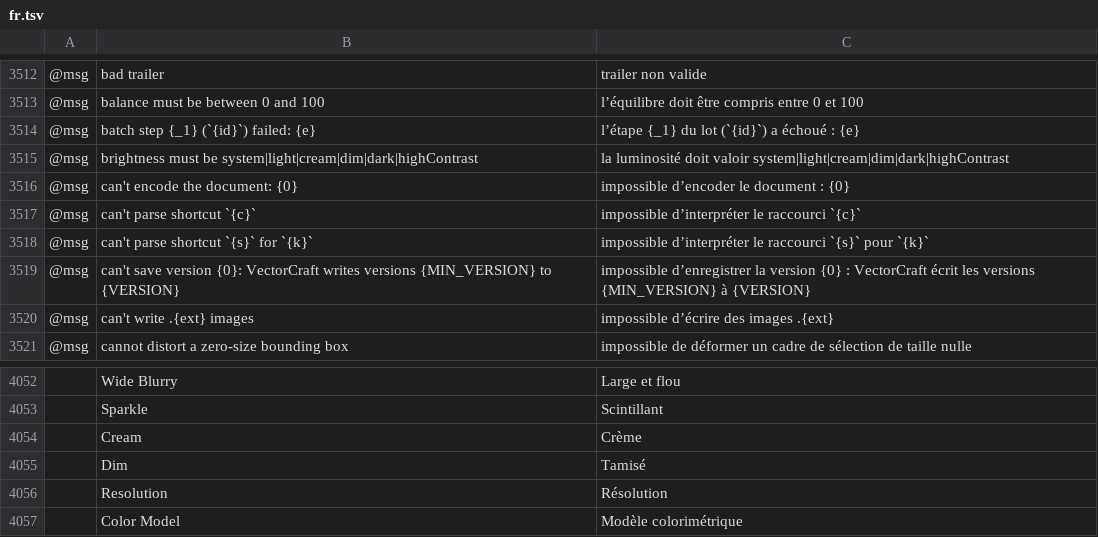
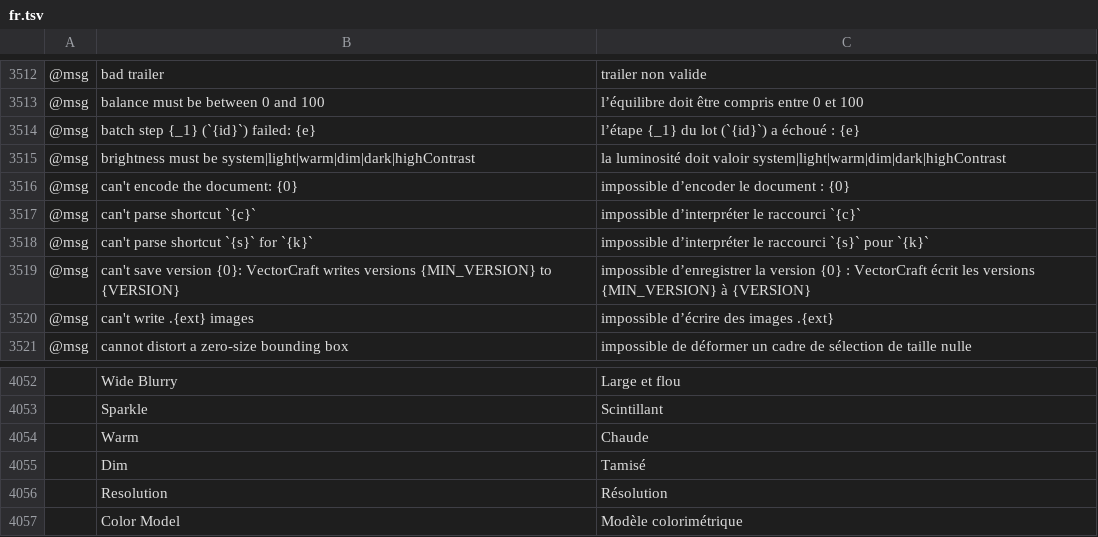
Before and after one commit to treeforjs/vectorcraft, a TSV file: crates/ui-egui/src/i18n/fr.tsv, drawn as a sheet; only a part is shown, gaps mark what is left out; removed rows and columns are numbered as before the commit, all else as after; the diff names each change by its address in the sheet, - before the commit and + after, or states it on an @@ line.

```diff
--- a/crates/ui-egui/src/i18n/fr.tsv
+++ b/crates/ui-egui/src/i18n/fr.tsv
-B3515: …must be system|light|cream|dim|dark|highContrast
+B3515: …must be system|light|warm|dim|dark|highContrast
-C3515: …doit valoir system|light|cream|dim|dark|highContrast
+C3515: …doit valoir system|light|warm|dim|dark|highContrast
-row 4054:  | Cream | Crème
+row 4054:  | Warm | Chaude
```
Also changed, not shown: crates/ui-egui/src/i18n/cs.tsv, crates/ui-egui/src/i18n/ru.tsv, 15 other files.
